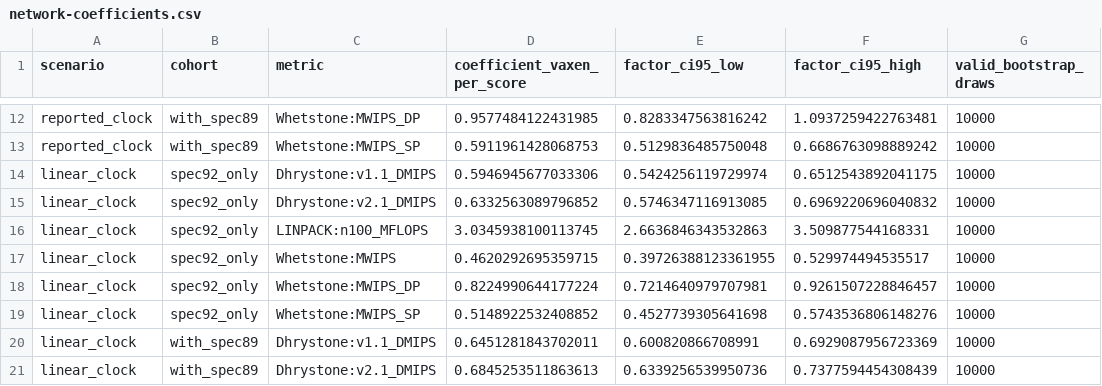
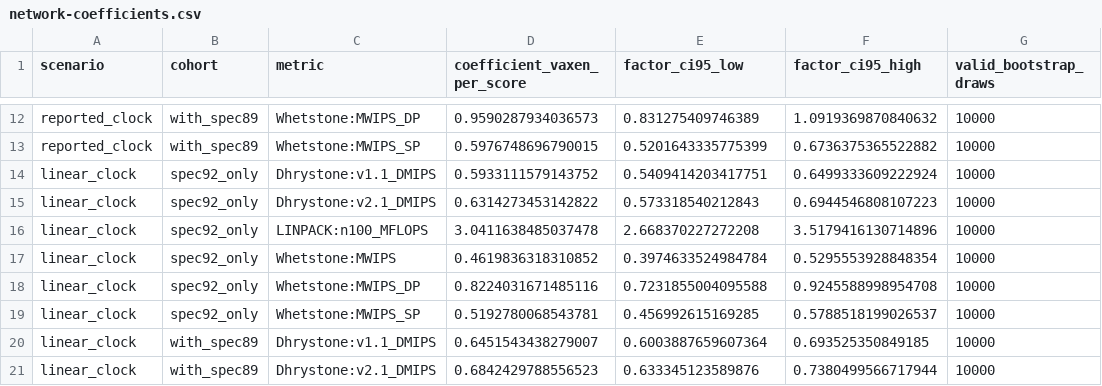
Before and after one commit to NeoChen1024/CPUShowSpeed, a CSV file: research/data/classic/network-coefficients.csv, drawn as a sheet; only a part is shown, gaps mark what is left out; the diff covers the shown part only; the diff names each change by its address in the sheet, - before the commit and + after, or states it on an @@ line.

```diff
--- a/research/data/classic/network-coefficients.csv
+++ b/research/data/classic/network-coefficients.csv
-D12 (coefficient_vaxen_per_score): 0.9577484122431985
+D12 (coefficient_vaxen_per_score): 0.9590287934036573
-E12 (factor_ci95_low): 0.8283347563816242
+E12 (factor_ci95_low): 0.831275409746389
-F12 (factor_ci95_high): 1.0937259422763481
+F12 (factor_ci95_high): 1.0919369870840632
-D13 (coefficient_vaxen_per_score): 0.5911961428068753
+D13 (coefficient_vaxen_per_score): 0.5976748696790015
-E13 (factor_ci95_low): 0.5129836485750048
+E13 (factor_ci95_low): 0.5201643335775399
-F13 (factor_ci95_high): 0.6686763098889242
+F13 (factor_ci95_high): 0.6736375365522882
-D14 (coefficient_vaxen_per_score): 0.5946945677033306
+D14 (coefficient_vaxen_per_score): 0.5933111579143752
-E14 (factor_ci95_low): 0.5424256119729974
+E14 (factor_ci95_low): 0.5409414203417751
-F14 (factor_ci95_high): 0.6512543892041175
+F14 (factor_ci95_high): 0.6499333609222924
-D15 (coefficient_vaxen_per_score): 0.6332563089796852
+D15 (coefficient_vaxen_per_score): 0.6314273453142822
-E15 (factor_ci95_low): 0.5746347116913085
+E15 (factor_ci95_low): 0.573318540212843
-F15 (factor_ci95_high): 0.6969220696040832
+F15 (factor_ci95_high): 0.6944546808107223
-D16 (coefficient_vaxen_per_score): 3.0345938100113745
+D16 (coefficient_vaxen_per_score): 3.0411638485037478
-E16 (factor_ci95_low): 2.6636846343532863
+E16 (factor_ci95_low): 2.668370227272208
-F16 (factor_ci95_high): 3.509877544168331
+F16 (factor_ci95_high): 3.5179416130714896
-D17 (coefficient_vaxen_per_score): 0.4620292695359715
+D17 (coefficient_vaxen_per_score): 0.4619836318310852
-E17 (factor_ci95_low): 0.39726388123361955
+E17 (factor_ci95_low): 0.3974633524984784
-F17 (factor_ci95_high): 0.529974494535517
+F17 (factor_ci95_high): 0.5295553928848354
-D18 (coefficient_vaxen_per_score): 0.8224990644177224
+D18 (coefficient_vaxen_per_score): 0.8224031671485116
-E18 (factor_ci95_low): 0.7214640979707981
+E18 (factor_ci95_low): 0.7231855004095588
-F18 (factor_ci95_high): 0.9261507228846457
+F18 (factor_ci95_high): 0.9245588998954708
-D19 (coefficient_vaxen_per_score): 0.5148922532408852
+D19 (coefficient_vaxen_per_score): 0.5192780068543781
-E19 (factor_ci95_low): 0.4527739305641698
+E19 (factor_ci95_low): 0.456992615169285
-F19 (factor_ci95_high): 0.5743536806148276
+F19 (factor_ci95_high): 0.5788518199026537
-D20 (coefficient_vaxen_per_score): 0.6451281843702011
+D20 (coefficient_vaxen_per_score): 0.6451543438279007
-E20 (factor_ci95_low): 0.600820866708991
+E20 (factor_ci95_low): 0.6003887659607364
-F20 (factor_ci95_high): 0.6929087956723369
+F20 (factor_ci95_high): 0.693525350849185
-D21 (coefficient_vaxen_per_score): 0.6845253511863613
+D21 (coefficient_vaxen_per_score): 0.6842429788556523
-E21 (factor_ci95_low): 0.6339256539950736
+E21 (factor_ci95_low): 0.633345123589876
-F21 (factor_ci95_high): 0.7377594454308439
+F21 (factor_ci95_high): 0.7380499566717944
```
Also changed, not shown: 42 edited cells elsewhere in this file, research/data/classic/composite-summary.csv, research/data/classic/mix-network-coefficients.csv, 33 other files.
